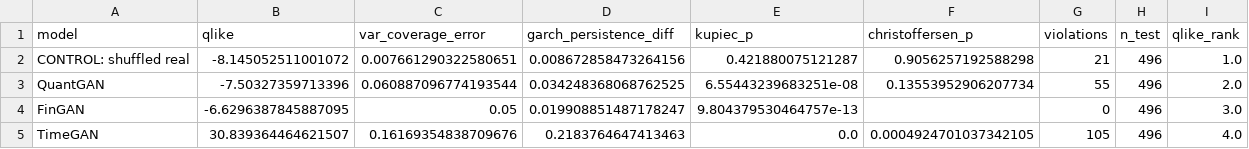
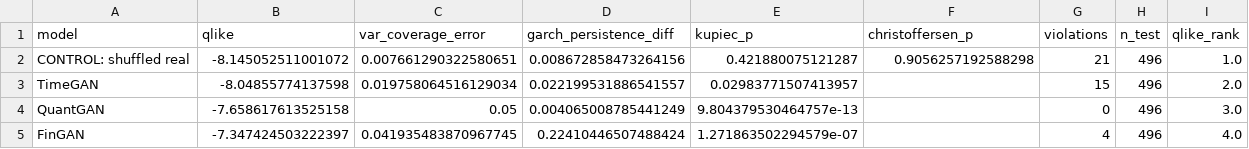
Before and after one commit to victorsobottka/bse-thesis-synthetic-data, a CSV file: thesis_results/BOVESPA/pooled_downstream_utility.csv, drawn as a sheet.

```diff
--- a/thesis_results/BOVESPA/pooled_downstream_utility.csv
+++ b/thesis_results/BOVESPA/pooled_downstream_utility.csv
@@ -2,4 +2,4 @@ model,qlike,var_coverage_error,garch_persistence_diff,kupiec_p,christoffersen_p,
 CONTROL: shuffled real,-8.145052511001072,0.007661290322580651,0.008672858473264156,0.421880075121287,0.9056257192588298,21,496,1.0
-QuantGAN,-7.50327359713396,0.060887096774193544,0.034248368068762525,6.55443239683251e-08,0.13553952906207734,55,496,2.0
-FinGAN,-6.6296387845887095,0.05,0.019908851487178247,9.804379530464757e-13,,0,496,3.0
-TimeGAN,30.839364464621507,0.16169354838709676,0.2183764647413463,0.0,0.0004924701037342105,105,496,4.0
+TimeGAN,-8.04855774137598,0.019758064516129034,0.022199531886541557,0.02983771507413957,,15,496,2.0
+QuantGAN,-7.658617613525158,0.05,0.004065008785441249,9.804379530464757e-13,,0,496,3.0
+FinGAN,-7.347424503222397,0.041935483870967745,0.22410446507488424,1.271863502294579e-07,,4,496,4.0
```
Also changed, not shown: thesis_results/BOVESPA/BOVESPA_metrics.csv, thesis_results/BOVESPA/overall_summary.csv, 48 other files.
